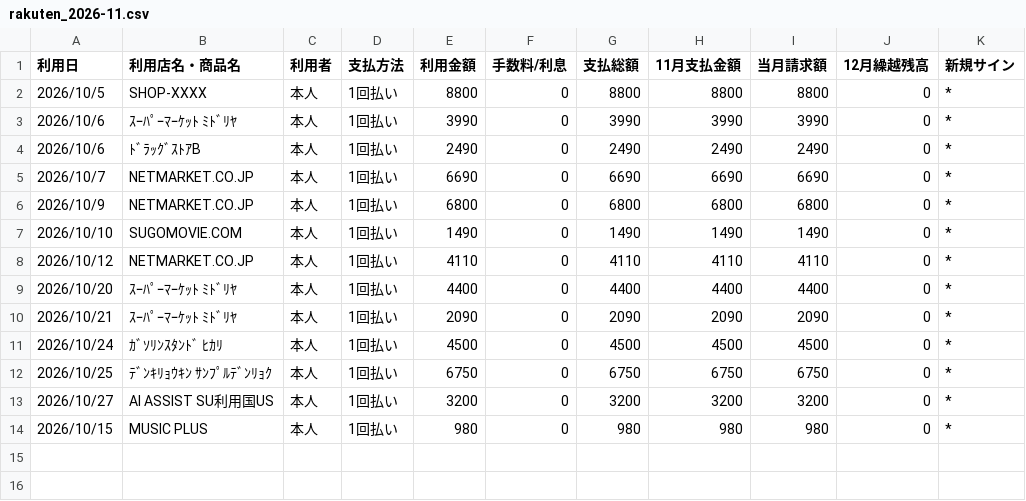
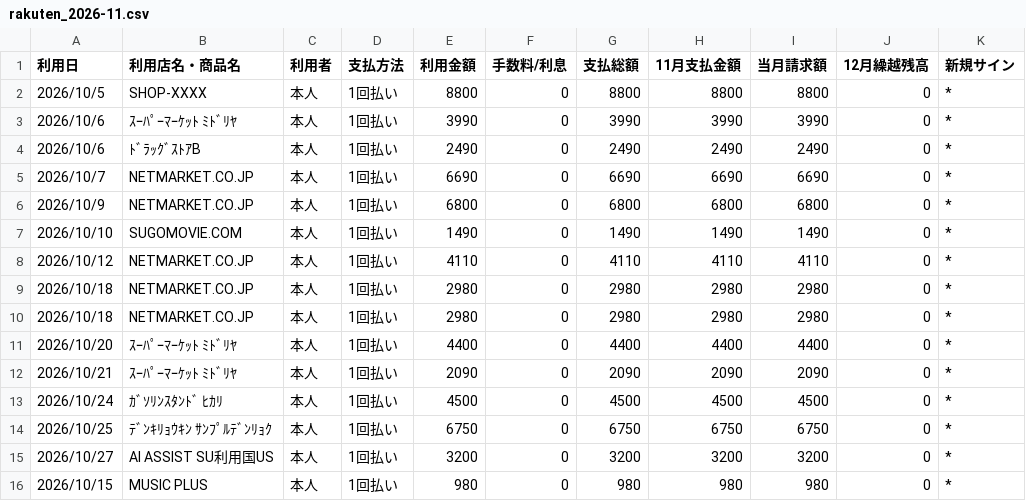
Before and after one commit to mukeran74-boop/meisai-app, a CSV file: demo/rakuten_2026-11.csv, drawn as a sheet; the diff names each change by its address in the sheet, - before the commit and + after, or states it on an @@ line.

```diff
--- a/demo/rakuten_2026-11.csv
+++ b/demo/rakuten_2026-11.csv
+row 9: 2026/10/18 | NETMARKET.CO.JP | 本人 | 1回払い | 2980 | 0 | 2980 | 2980 | 2980 | 0 | *
+row 10: 2026/10/18 | NETMARKET.CO.JP | 本人 | 1回払い | 2980 | 0 | 2980 | 2980 | 2980 | 0 | *
```
Also changed, not shown: demo/paypay_2026-05_2026-10.csv, 3 other files.
